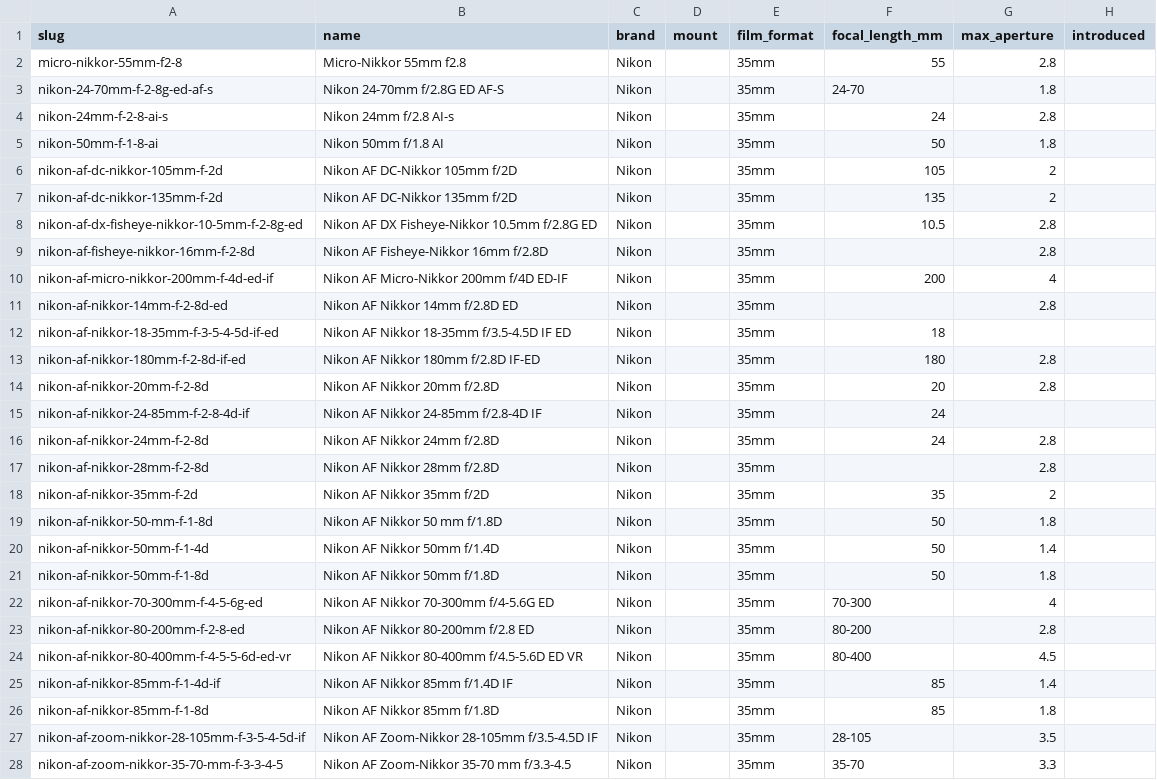
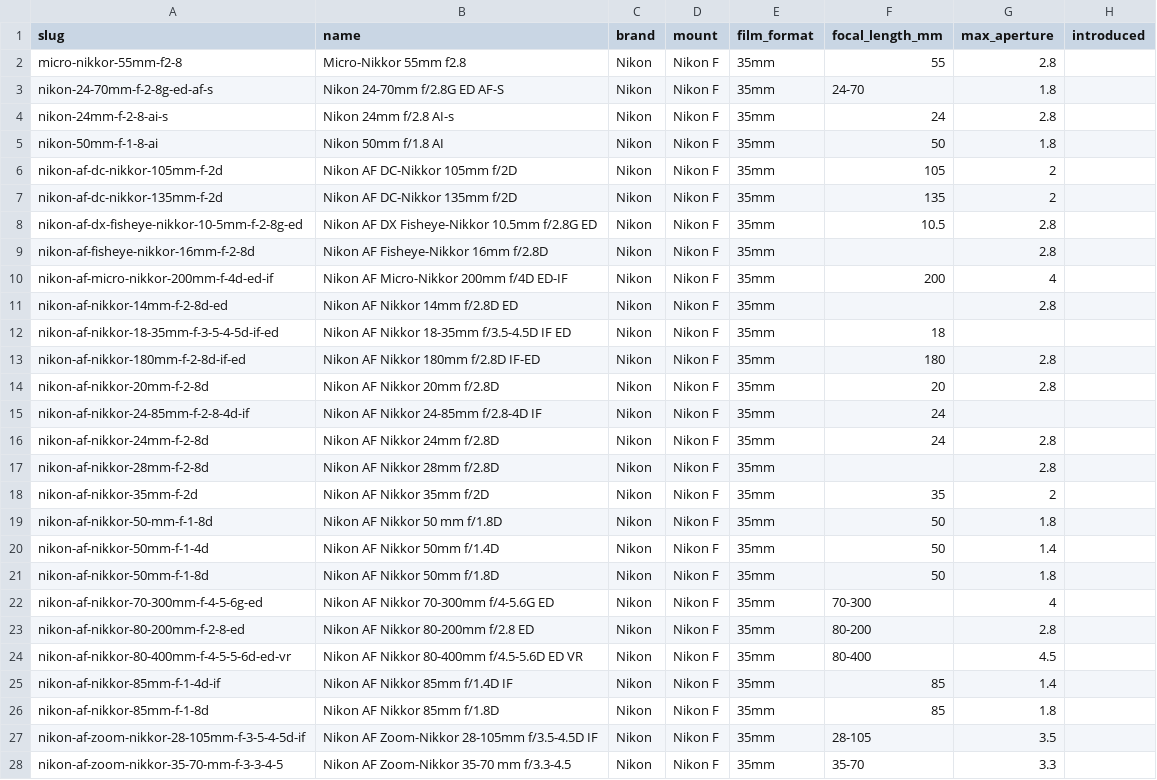
Before and after one commit to kapsikkum/camera-gear-database, a CSV file: data/nikon/lenses.csv, drawn as a sheet; only a part is shown; the diff covers the shown part only; the diff names each change by its address in the sheet, - before the commit and + after, or states it on an @@ line.

```diff
--- a/data/nikon/lenses.csv
+++ b/data/nikon/lenses.csv
-D2:D28 (mount): (empty)
+D2:D28 (mount): Nikon F
```
Also changed, not shown: 78 edited cells elsewhere in this file, data/minolta/lenses.csv, data/nikon/bodies.csv, 21 other files.
